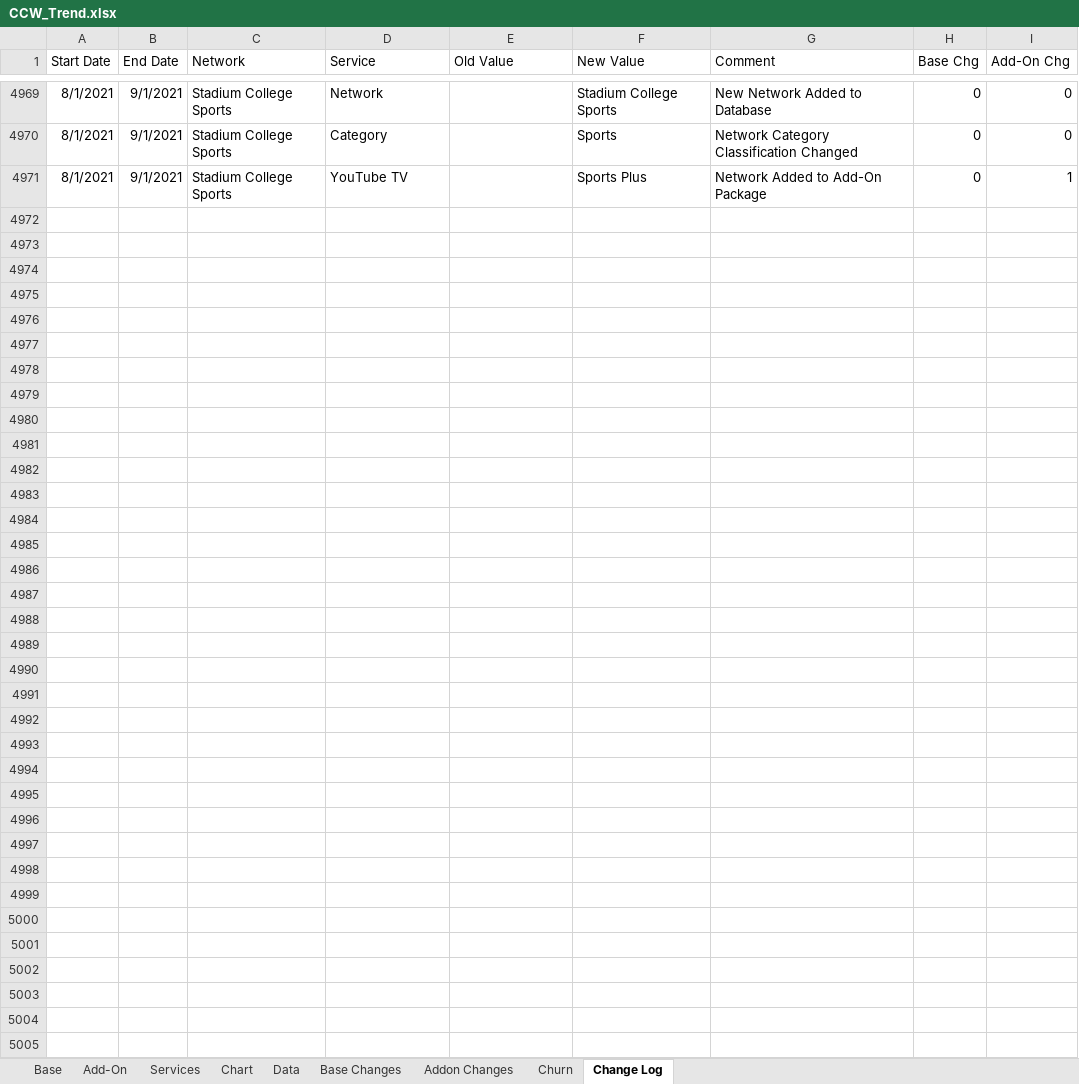
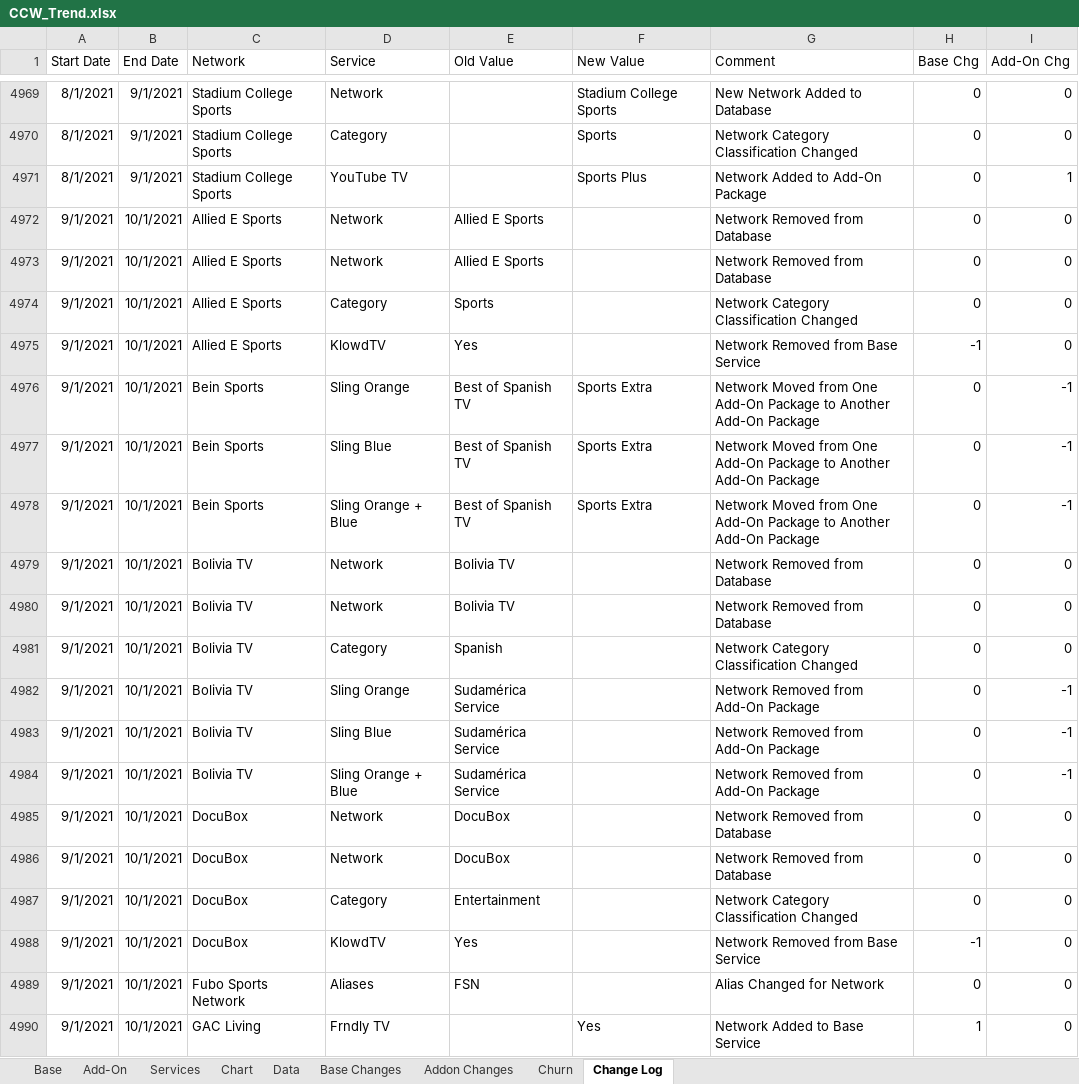
Before and after one commit to wjhladik/wjhladik.github.io, an Excel workbook: CCW_Trend.xlsx, sheet Change Log, drawn as a sheet; only a part is shown, gaps mark what is left out; values as stored, in another font and other column widths than the file's, no borders; table styles not drawn; the diff covers the shown part only; the diff names each change by its address in the sheet, - before the commit and + after, or states it on an @@ line.

```diff
--- a/CCW_Trend.xlsx (sheet Change Log)
+++ b/CCW_Trend.xlsx (sheet Change Log)
+row 4972: 9/1/2021 | 10/1/2021 | Allied E Sports | Network | Allied E Sports |  | Network Removed from Database | 0 | 0
+row 4973: 9/1/2021 | 10/1/2021 | Allied E Sports | Network | Allied E Sports |  | Network Removed from Database | 0 | 0
+row 4974: 9/1/2021 | 10/1/2021 | Allied E Sports | Category | Sports |  | Network Category Classification Changed | 0 | 0
+row 4975: 9/1/2021 | 10/1/2021 | Allied E Sports | KlowdTV | Yes |  | Network Removed from Base Service | -1 | 0
+row 4976: 9/1/2021 | 10/1/2021 | Bein Sports | Sling Orange | Best of Spanish TV | Sports Extra | Network Moved from One Add-On Package to Another Add-On Package | 0 | -1
+row 4977: 9/1/2021 | 10/1/2021 | Bein Sports | Sling Blue | Best of Spanish TV | Sports Extra | Network Moved from One Add-On Package to Another Add-On Package | 0 | -1
+row 4978: 9/1/2021 | 10/1/2021 | Bein Sports | Sling Orange + Blue | Best of Spanish TV | Sports Extra | Network Moved from One Add-On Package to Another Add-On Package | 0 | -1
+row 4979: 9/1/2021 | 10/1/2021 | Bolivia TV | Network | Bolivia TV |  | Network Removed from Database | 0 | 0
+row 4980: 9/1/2021 | 10/1/2021 | Bolivia TV | Network | Bolivia TV |  | Network Removed from Database | 0 | 0
+row 4981: 9/1/2021 | 10/1/2021 | Bolivia TV | Category | Spanish |  | Network Category Classification Changed | 0 | 0
+row 4982: 9/1/2021 | 10/1/2021 | Bolivia TV | Sling Orange | Sudamérica Service |  | Network Removed from Add-On Package | 0 | -1
+row 4983: 9/1/2021 | 10/1/2021 | Bolivia TV | Sling Blue | Sudamérica Service |  | Network Removed from Add-On Package | 0 | -1
+row 4984: 9/1/2021 | 10/1/2021 | Bolivia TV | Sling Orange + Blue | Sudamérica Service |  | Network Removed from Add-On Package | 0 | -1
+row 4985: 9/1/2021 | 10/1/2021 | DocuBox | Network | DocuBox |  | Network Removed from Database | 0 | 0
+row 4986: 9/1/2021 | 10/1/2021 | DocuBox | Network | DocuBox |  | Network Removed from Database | 0 | 0
+row 4987: 9/1/2021 | 10/1/2021 | DocuBox | Category | Entertainment |  | Network Category Classification Changed | 0 | 0
+row 4988: 9/1/2021 | 10/1/2021 | DocuBox | KlowdTV | Yes |  | Network Removed from Base Service | -1 | 0
+row 4989: 9/1/2021 | 10/1/2021 | Fubo Sports Network | Aliases | FSN |  | Alias Changed for Network | 0 | 0
+row 4990: 9/1/2021 | 10/1/2021 | GAC Living | Frndly TV |  | Yes | Network Added to Base Service | 1 | 0
```
Also changed, not shown: 39 added rows elsewhere in this sheet, sheet Base, sheet Add-On, sheet Data, sheet Churn, sheet Addon Changes, sheet Base Changes, 2 more sheets, formulas that keep their value, charts or pictures, 2 other files.
